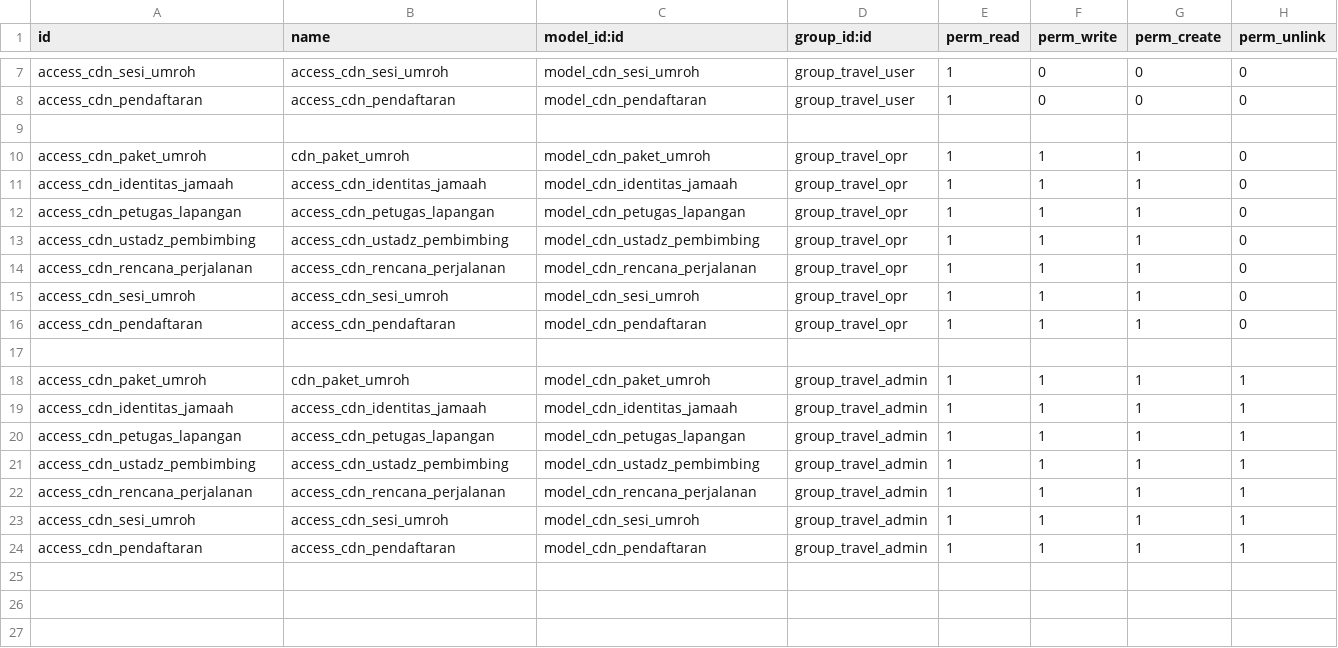
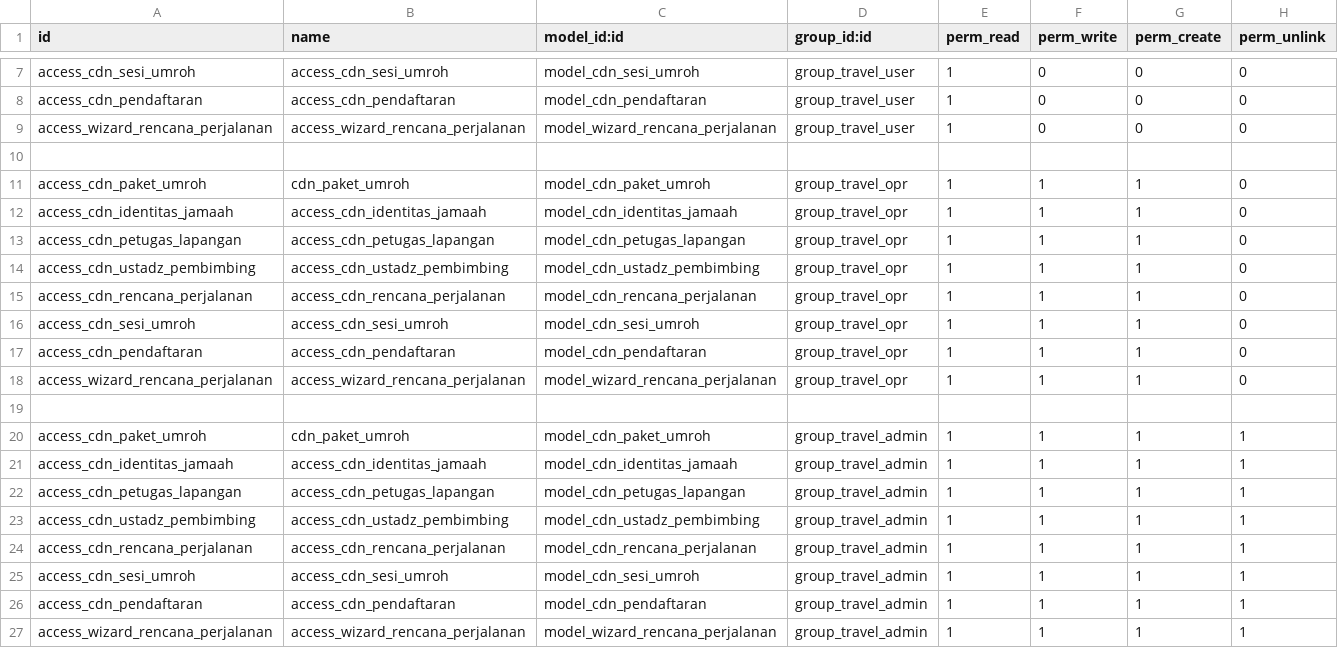
Before and after one commit to Dapow221/ProjectUmrohOdoo, a CSV file: cdn_arrosyid/security/ir.model.access.csv, drawn as a sheet; only a part is shown, gaps mark what is left out; the diff names each change by its address in the sheet, - before the commit and + after, or states it on an @@ line.

Commit message:
rencana perjalanan & sesi umroh

```diff
--- a/cdn_arrosyid/security/ir.model.access.csv
+++ b/cdn_arrosyid/security/ir.model.access.csv
+row 9: access_wizard_rencana_perjalanan | access_wizard_rencana_perjalanan | model_wizard_rencana_perjalanan | group_travel_user | 1 | 0 | 0 | 0
+row 18: access_wizard_rencana_perjalanan | access_wizard_rencana_perjalanan | model_wizard_rencana_perjalanan | group_travel_opr | 1 | 1 | 1 | 0
+row 27: access_wizard_rencana_perjalanan | access_wizard_rencana_perjalanan | model_wizard_rencana_perjalanan | group_travel_admin | 1 | 1 | 1 | 1
```
Also changed, not shown: 15 other files.
